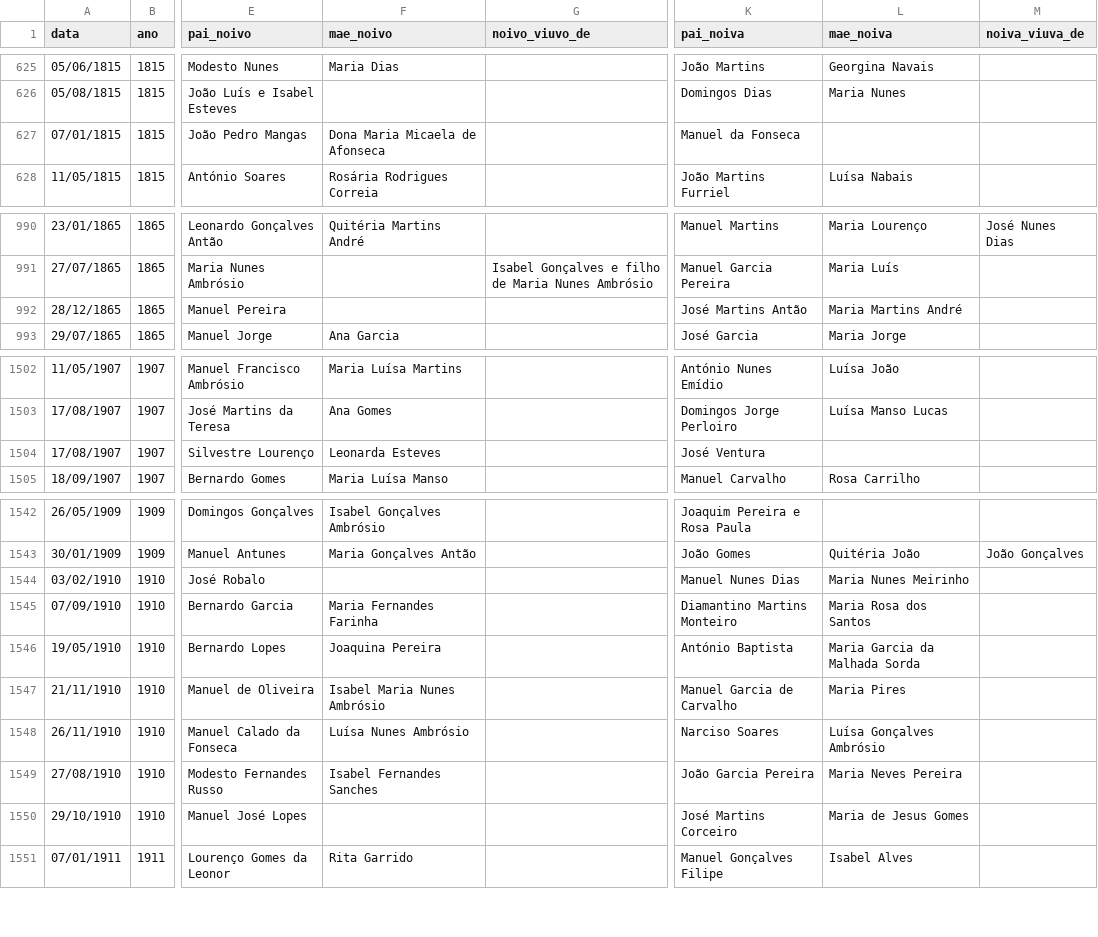
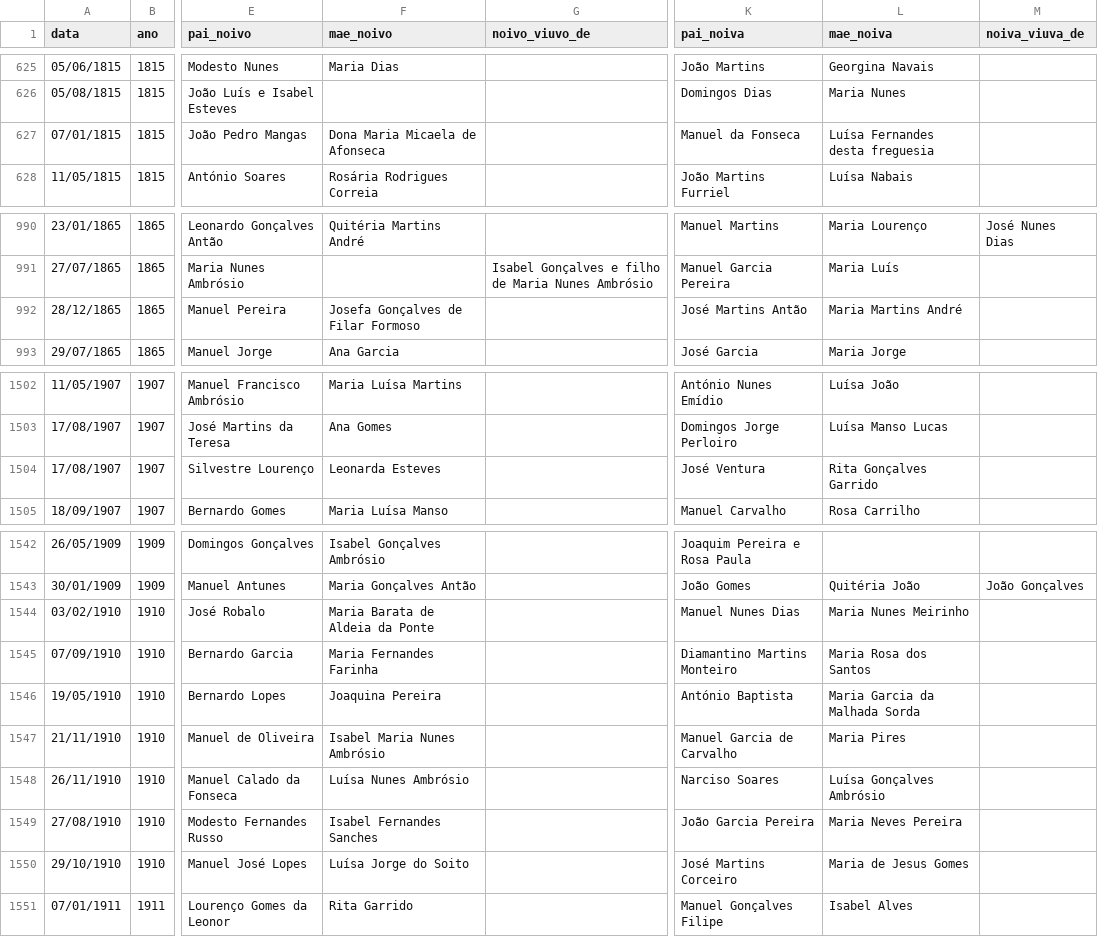
Before and after one commit to rickyrito/arvore-geneologica-S8, a CSV file: dados/casamentos.csv, drawn as a sheet; only a part is shown, gaps mark what is left out; the diff covers the shown part only; the diff names each change by its address in the sheet, - before the commit and + after, or states it on an @@ line.

```diff
--- a/dados/casamentos.csv
+++ b/dados/casamentos.csv
-L627 (mae_noiva): (empty)
+L627 (mae_noiva): Luísa Fernandes desta freguesia
-F992 (mae_noivo): (empty)
+F992 (mae_noivo): Josefa Gonçalves de Filar Formoso
-L1504 (mae_noiva): (empty)
+L1504 (mae_noiva): Rita Gonçalves Garrido
-F1544 (mae_noivo): (empty)
+F1544 (mae_noivo): Maria Barata de Aldeia da Ponte
-F1550 (mae_noivo): (empty)
+F1550 (mae_noivo): Luísa Jorge do Soito
```
Also changed, not shown: 21 edited cells elsewhere in this file, 6 other files.
